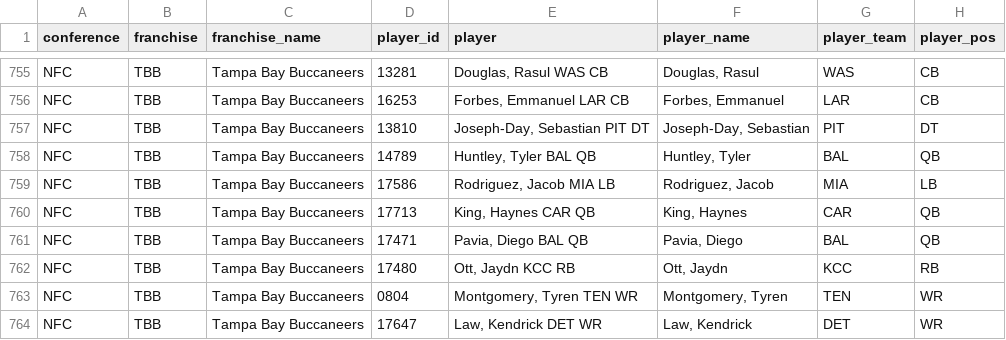
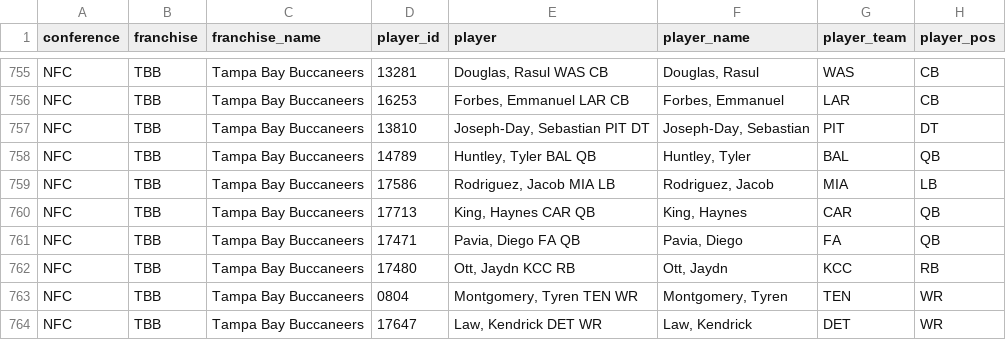
Before and after one commit to TheMathNinja/ADL-GM-Dashboard, a CSV file: data/current_rosters.csv, drawn as a sheet; only a part is shown, gaps mark what is left out; the diff names each change by its address in the sheet, - before the commit and + after, or states it on an @@ line.

```diff
--- a/data/current_rosters.csv
+++ b/data/current_rosters.csv
-E761 (player): Pavia, Diego BAL QB
+E761 (player): Pavia, Diego FA QB
-G761 (player_team): BAL
+G761 (player_team): FA
```
Also changed, not shown: 2 other files.
